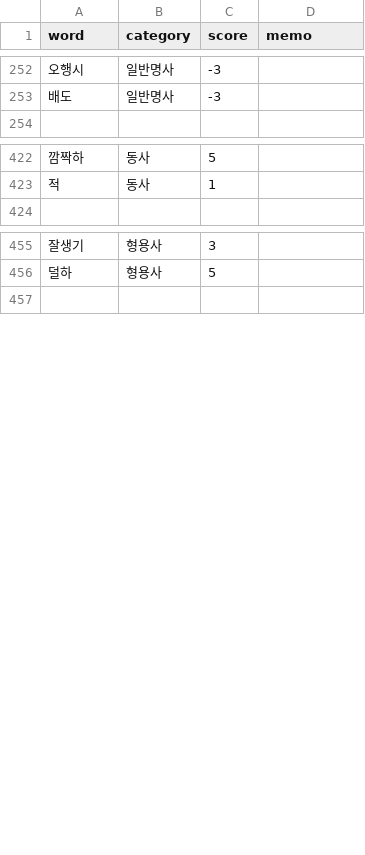
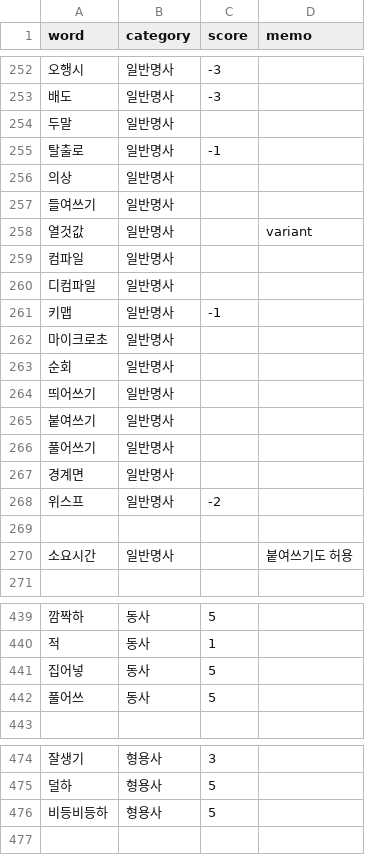
Before and after one commit to Ink-14/KKORI, a CSV file: backend/src/tokenizations/ko_dictionary.csv, drawn as a sheet; only a part is shown, gaps mark what is left out; the diff covers the shown part only.

```diff
--- a/backend/src/tokenizations/ko_dictionary.csv
+++ b/backend/src/tokenizations/ko_dictionary.csv
@@ -253,2 +253,19 @@ word,category,score,memo
 배도,일반명사,-3,
+두말,일반명사,,
+탈출로,일반명사,-1,
+의상,일반명사,,
+들여쓰기,일반명사,,
+열것값,일반명사,,variant
+컴파일,일반명사,,
+디컴파일,일반명사,,
+키맵,일반명사,-1,
+마이크로초,일반명사,,
+순회,일반명사,,
+띄어쓰기,일반명사,,
+붙여쓰기,일반명사,,
+풀어쓰기,일반명사,,
+경계면,일반명사,,
+위스프,일반명사,-2,
+
+소요시간,일반명사,,붙여쓰기도 허용
 
@@ -423,2 +440,4 @@ word,category,score,memo
 적,동사,1,
+집어넣,동사,5,
+풀어쓰,동사,5,
 
@@ -456,2 +475,3 @@ word,category,score,memo
 덜하,형용사,5,
+비등비등하,형용사,5,
 
```
Also changed, not shown: 1 added row and 1 edited cell elsewhere in this file, 7 other files.
